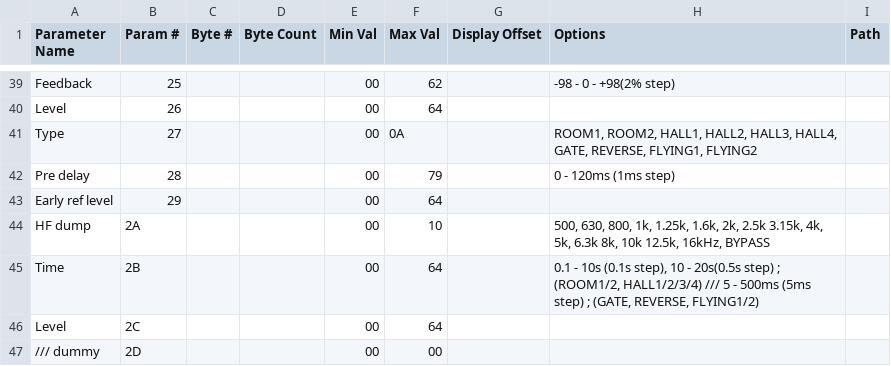
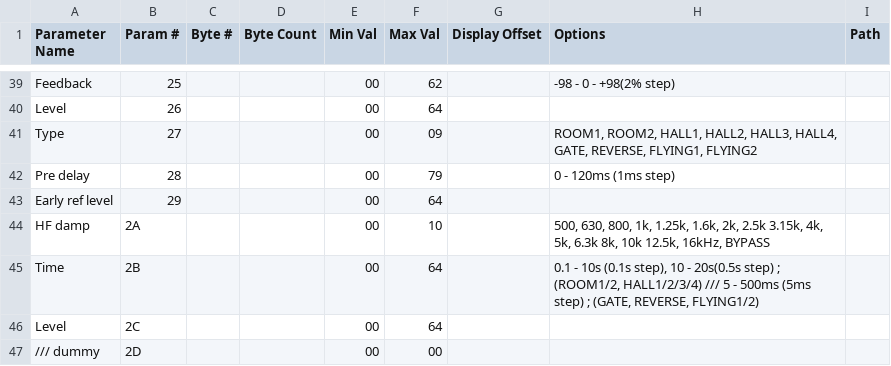
Before and after one commit to coffeeshopped/patch-base-synths, a CSV file: Roland/JD-800/patch-effect.csv, drawn as a sheet; only a part is shown, gaps mark what is left out.

Commit message:
Update patch-effect.csv

```diff
--- a/Roland/JD-800/patch-effect.csv
+++ b/Roland/JD-800/patch-effect.csv
@@ -40,6 +40,6 @@ Feedback,25,,,00,62,,-98 - 0 - +98(2% step),
 Level,26,,,00,64,,,
-Type,27,,,00,0A,,"ROOM1, ROOM2, HALL1, HALL2, HALL3, HALL4, GATE, REVERSE, FLYING1, FLYING2",
+Type,27,,,00,09,,"ROOM1, ROOM2, HALL1, HALL2, HALL3, HALL4, GATE, REVERSE, FLYING1, FLYING2",
 Pre delay,28,,,00,79,,0 - 120ms (1ms step),
 Early ref level,29,,,00,64,,,
-HF dump,2A,,,00,10,,"500, 630, 800, 1k, 1.25k, 1.6k, 2k, 2.5k 3.15k, 4k, 5k, 6.3k 8k, 10k 12.5k, 16kHz, BYPASS",
+HF damp,2A,,,00,10,,"500, 630, 800, 1k, 1.25k, 1.6k, 2k, 2.5k 3.15k, 4k, 5k, 6.3k 8k, 10k 12.5k, 16kHz, BYPASS",
 Time,2B,,,00,64,,"0.1 - 10s (0.1s step), 10 - 20s(0.5s step) ; (ROOM1/2, HALL1/2/3/4) /// 5 - 500ms (5ms step) ; (GATE, REVERSE, FLYING1/2)",
```
